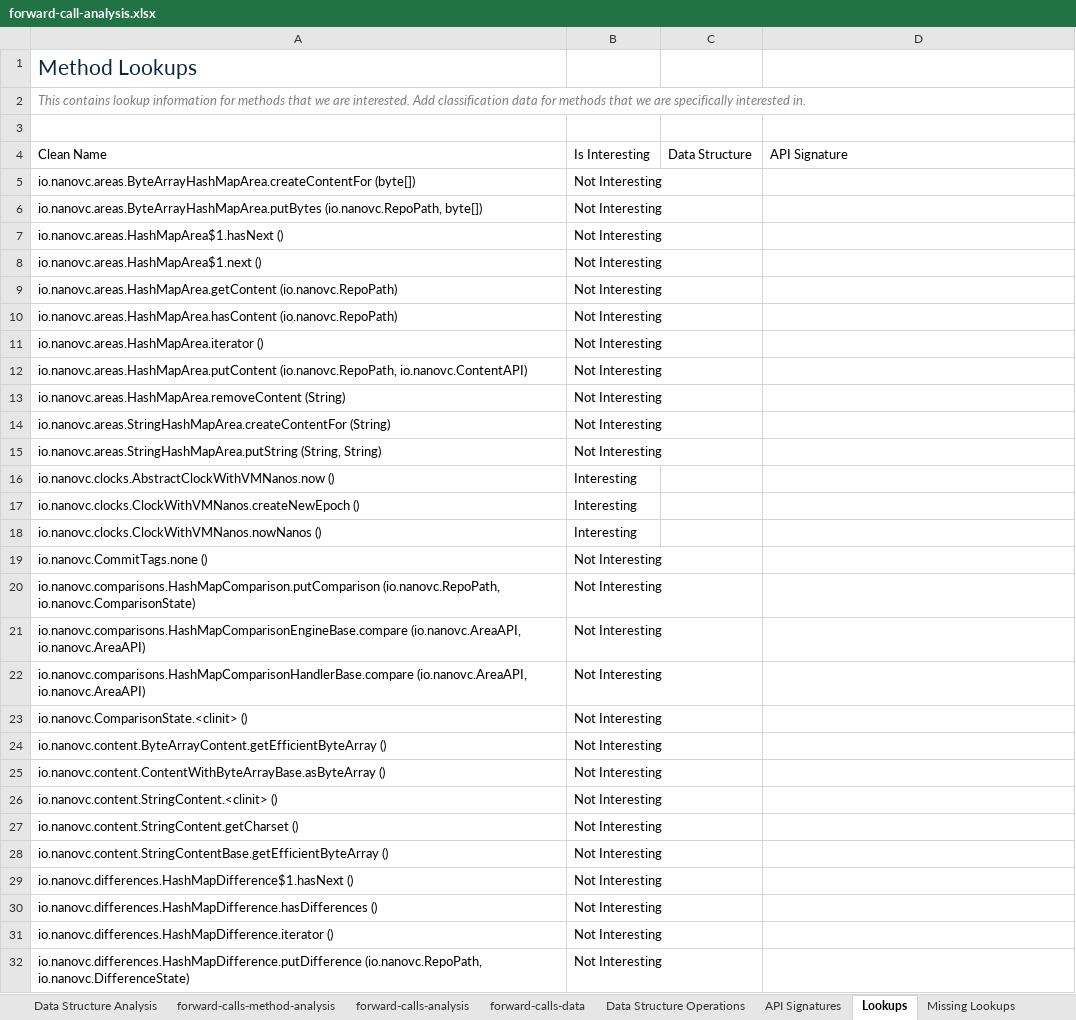
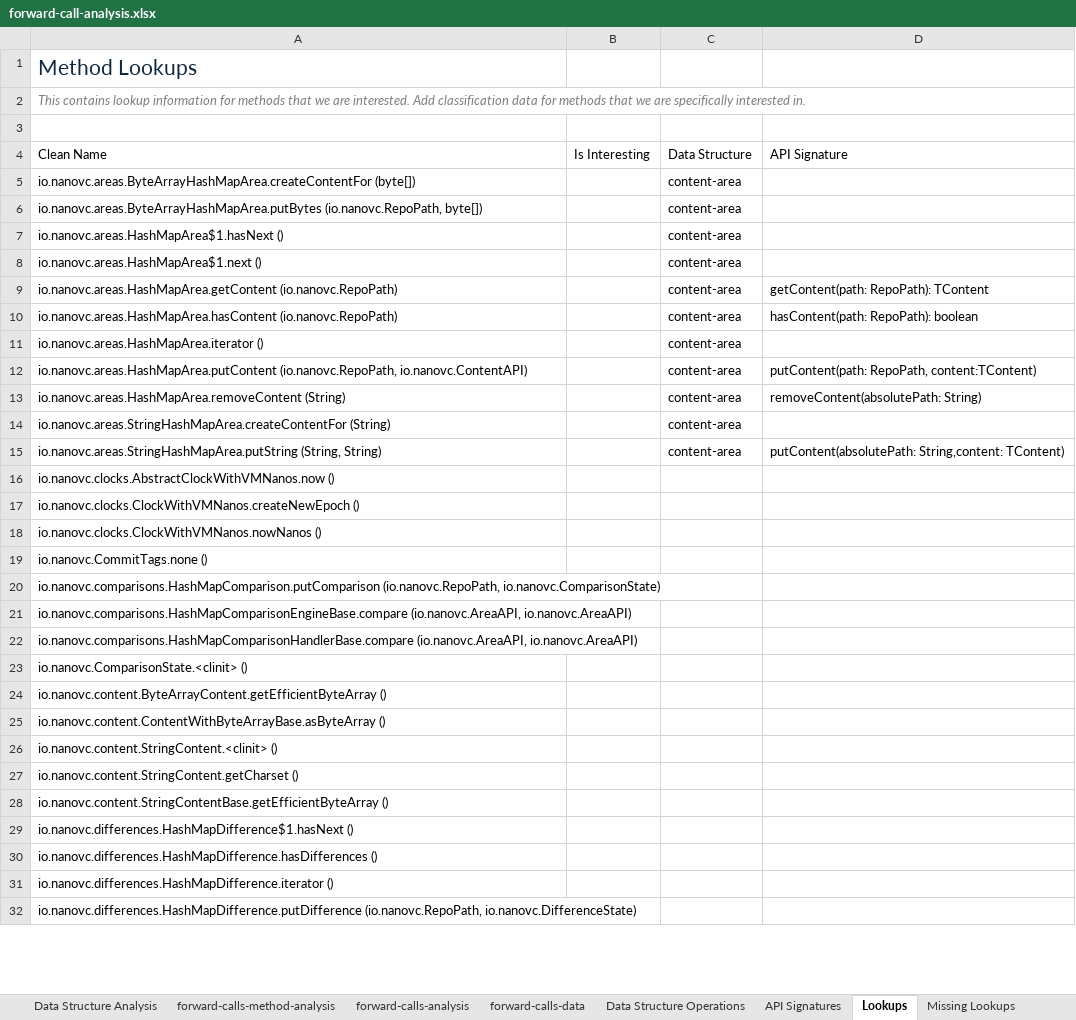
Before and after one commit to nanovc/nanovc-java-benchmarks, an Excel workbook: memory-nanovc/benchmarks/forward-call-analysis.xlsx, sheet Lookups, drawn as a sheet; only a part is shown; values as stored, in another font and other column widths than the file's, no borders; conditional formats and table styles not drawn; the diff covers the shown part only; the diff names each change by its address in the sheet, - before the commit and + after, or states it on an @@ line.

Commit message:
Analysis of OperationalDecompositionTests. Added the analysis of the content-area.

```diff
--- a/memory-nanovc/benchmarks/forward-call-analysis.xlsx (sheet Lookups)
+++ b/memory-nanovc/benchmarks/forward-call-analysis.xlsx (sheet Lookups)
-B5:B15: Not Interesting
+B5:B15: (empty)
-C5:C15: (empty)
+C5:C15: content-area
-D9: (empty)
+D9: getContent(path: RepoPath): TContent
-D10: (empty)
+D10: hasContent(path: RepoPath): boolean
-D12: (empty)
+D12: putContent(path: RepoPath, content:TContent)
-D13: (empty)
+D13: removeContent(absolutePath: String)
-D15: (empty)
+D15: putContent(absolutePath: String,content: TContent)
-B16:B18: Interesting
+B16:B18: (empty)
-B19:B32: Not Interesting
+B19:B32: (empty)
```
Also changed, not shown: 84 edited cells elsewhere in this sheet, sheet forward-calls-data, sheet forward-calls-analysis, sheet Data Structure Analysis, sheet forward-calls-method-analysis, sheet API Signatures, sheet Data Structure Operations.
